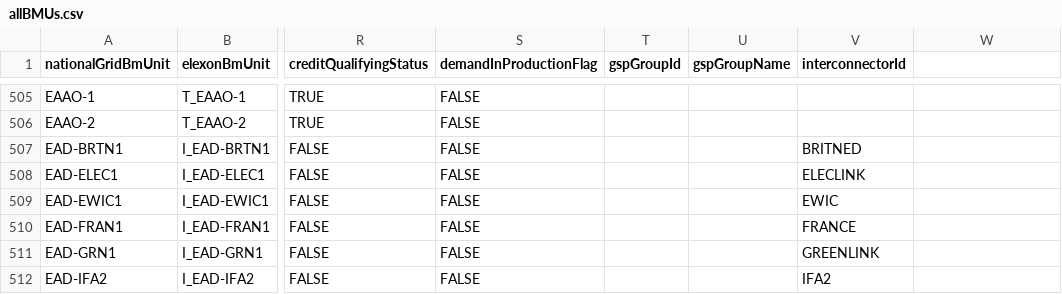
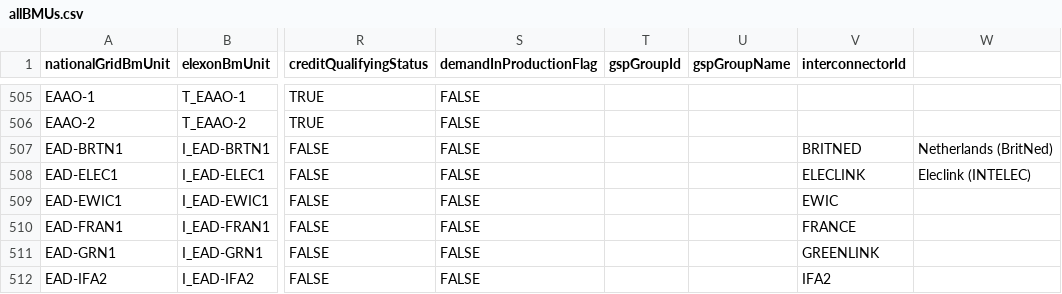
Before and after one commit to alfee77/Generation-Map, a CSV file: Working data/allBMUs.csv, drawn as a sheet; only a part is shown, gaps mark what is left out; the diff names each change by its address in the sheet, - before the commit and + after, or states it on an @@ line.

```diff
--- a/Working data/allBMUs.csv
+++ b/Working data/allBMUs.csv
-W507: (empty)
+W507: Netherlands (BritNed)
-W508: (empty)
+W508: Eleclink (INTELEC)
```
Also changed, not shown: 11 other files.
